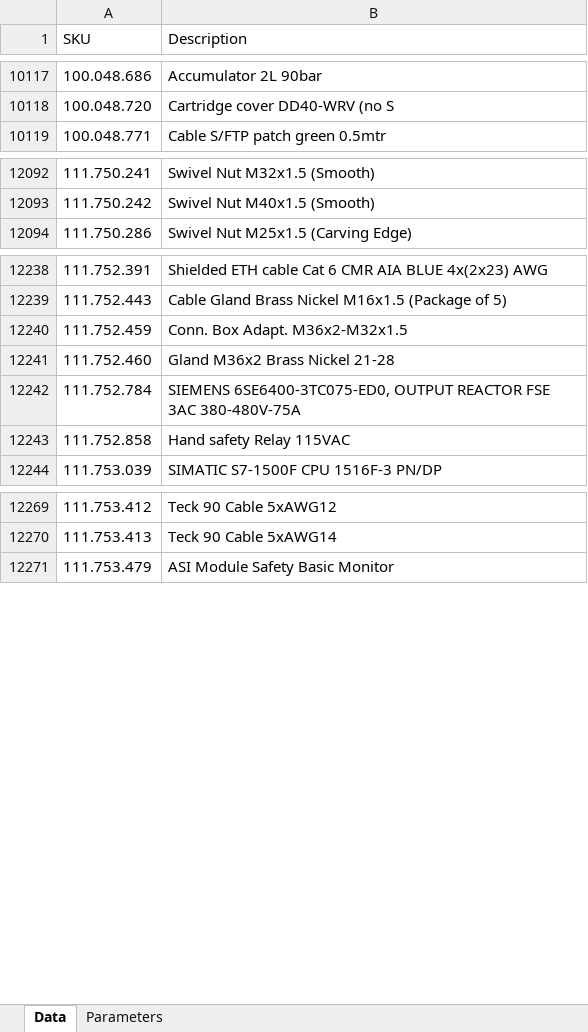
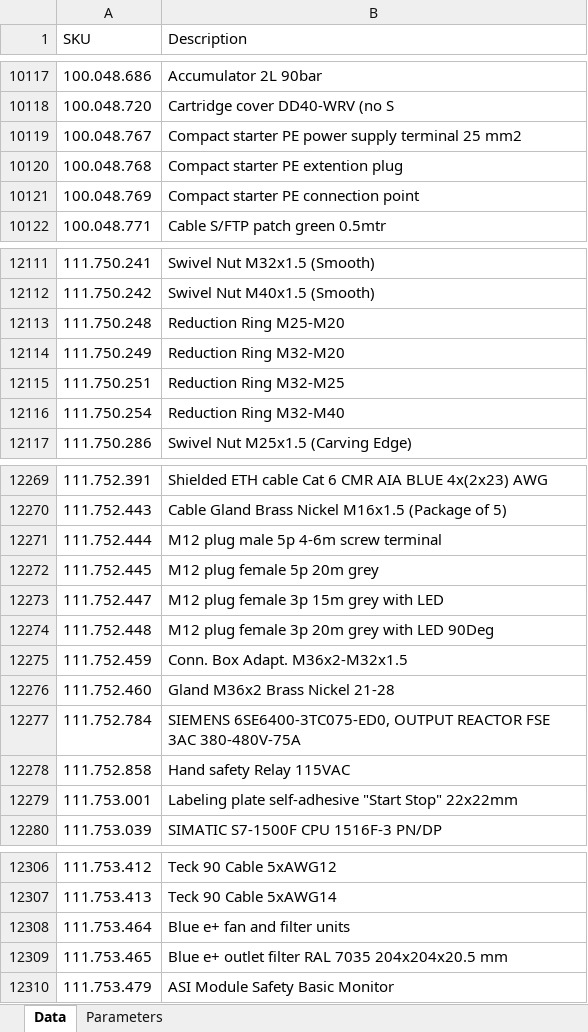
Before and after one commit to aweltigvdrs/sku_barcode_generator, an Excel workbook: sku_list.xlsx, sheet Data, drawn as a sheet; only a part is shown, gaps mark what is left out; values as stored, in another font and other column widths than the file's, no cell formats; the diff covers the shown part only; the diff names each change by its address in the sheet, - before the commit and + after, or states it on an @@ line.

```diff
--- a/sku_list.xlsx (sheet Data)
+++ b/sku_list.xlsx (sheet Data)
+row 10119: 100.048.767 | Compact starter PE power supply terminal 25 mm2
+row 10120: 100.048.768 | Compact starter PE extention plug
+row 10121: 100.048.769 | Compact starter PE connection point
+row 12113: 111.750.248 | Reduction Ring M25-M20
+row 12114: 111.750.249 | Reduction Ring M32-M20
+row 12115: 111.750.251 | Reduction Ring M32-M25
+row 12116: 111.750.254 | Reduction Ring M32-M40
+row 12271: 111.752.444 | M12 plug male 5p 4-6m screw terminal
+row 12272: 111.752.445 | M12 plug female 5p 20m grey
+row 12273: 111.752.447 | M12 plug female 3p 15m grey with LED
+row 12274: 111.752.448 | M12 plug female 3p 20m grey with LED 90Deg
+row 12279: 111.753.001 | Labeling plate self-adhesive "Start Stop" 22x22mm
+row 12308: 111.753.464 | Blue e+ fan and filter units
+row 12309: 111.753.465 | Blue e+ outlet filter RAL 7035 204x204x20.5 mm
```
Also changed, not shown: 64 added rows and 15 edited cells elsewhere in this sheet, cell formats.
